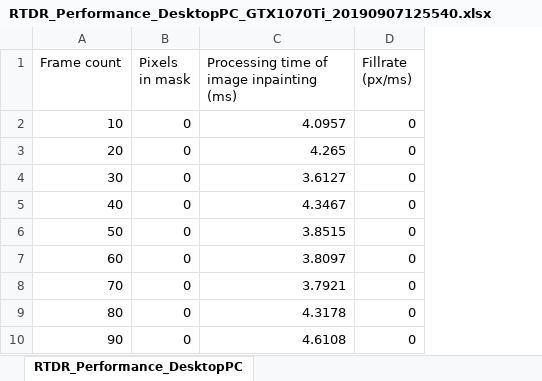
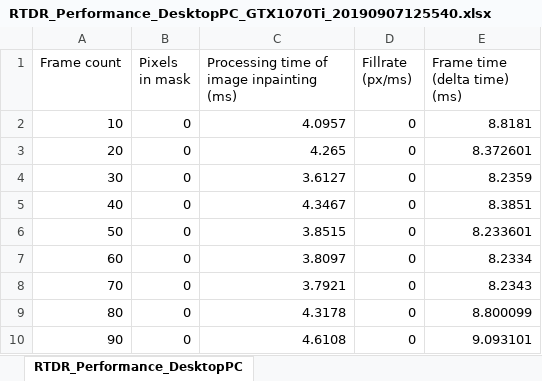
Before and after one commit to sotanmochi/SIGMR-2019Oct, an Excel workbook: PerformanceData/RTDR_Performance_DesktopPC_GTX1070Ti_20190907125540.xlsx, sheet RTDR_Performance_DesktopPC, drawn as a sheet; only a part is shown; values as stored, in another font and other column widths than the file's, no borders; charts and pictures not drawn; the diff names each change by its address in the sheet, - before the commit and + after, or states it on an @@ line.

```diff
--- a/PerformanceData/RTDR_Performance_DesktopPC_GTX1070Ti_20190907125540.xlsx (sheet RTDR_Performance_DesktopPC)
+++ b/PerformanceData/RTDR_Performance_DesktopPC_GTX1070Ti_20190907125540.xlsx (sheet RTDR_Performance_DesktopPC)
+column E (Frame time (delta time) (ms)), rows 2-10: 8.8181 | 8.372601 | 8.2359 | 8.3851 | 8.233601 | 8.2334 | 8.2343 | 8.800099 | 9.093101
```
Also changed, not shown: charts or pictures, PerformanceData/DR_Kawai_Performance_DesktopPC_GTX1070Ti.xlsx, PerformanceData/RTDR_Performance_SurfacePro4_20190907101734.xlsx, 9 other files.
